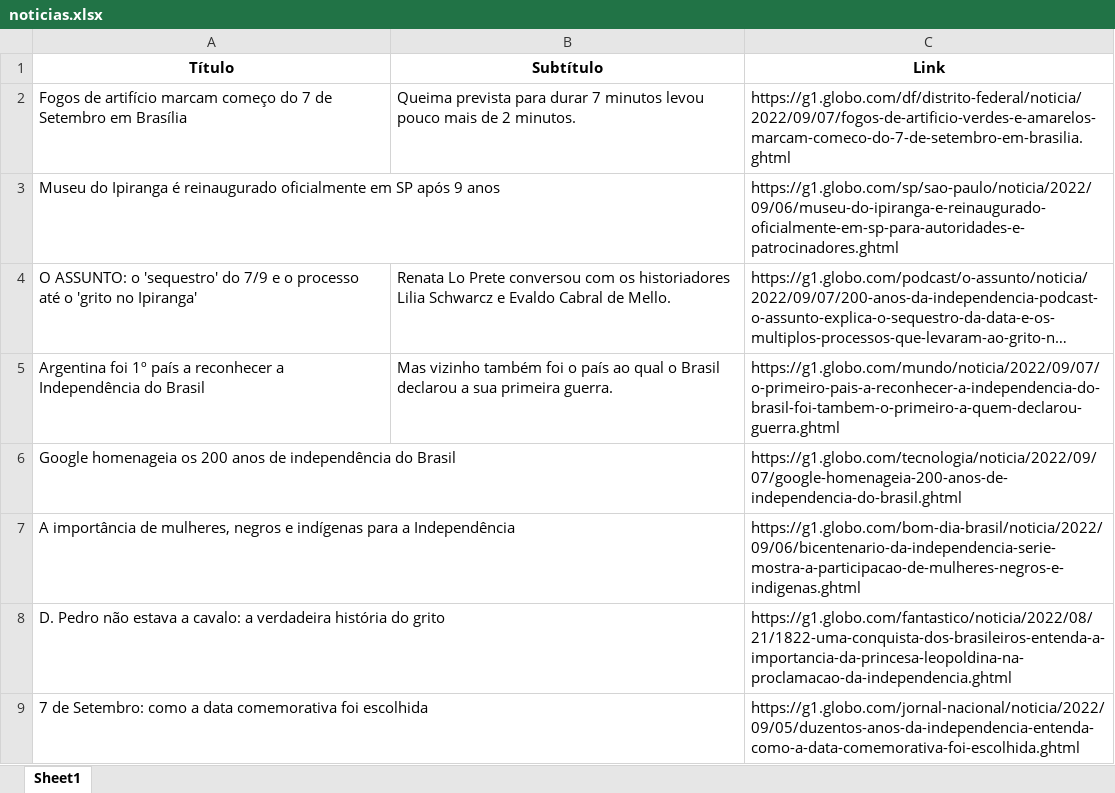
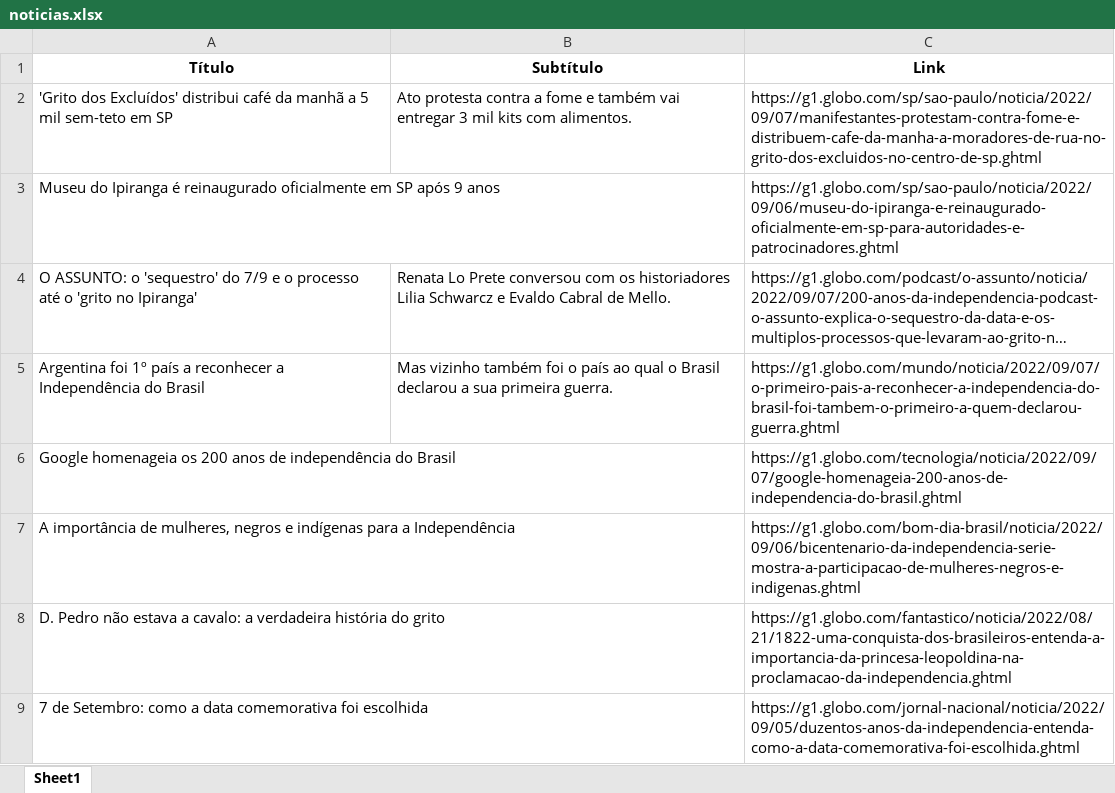
Before and after one commit to guiworldtv2/testeando-publico, an Excel workbook: noticias.xlsx, sheet Sheet1, drawn as a sheet; long unchanged cells end in …; values as stored, in another font and other column widths than the file's, no borders; removed rows and columns are numbered as before the commit, all else as after; the diff names each change by its address in the sheet, - before the commit and + after, or states it on an @@ line.

```diff
--- a/noticias.xlsx (sheet Sheet1)
+++ b/noticias.xlsx (sheet Sheet1)
-row 2: Fogos de artifício marcam começo do 7 de Setembro em Brasília | Queima prevista para durar 7 minutos levou pouco mais de 2 minutos. | https://g1.globo.com/df/distrito-federal/noticia/2022/09/07/fogos-de-artificio-verdes-e-amarelos-marcam-comeco-do-7-de-setembro-em-brasilia.ghtml
+row 2: 'Grito dos Excluídos' distribui café da manhã a 5 mil sem-teto em SP | Ato protesta contra a fome e também vai entregar 3 mil kits com alimentos. | https://g1.globo.com/sp/sao-paulo/noticia/2022/09/07/manifestantes-protestam-contra-fome-e-distribuem-cafe-da-manha-a-moradores-de-rua-no-grito-dos-excluidos-no-centro-de-sp.ghtml
```
